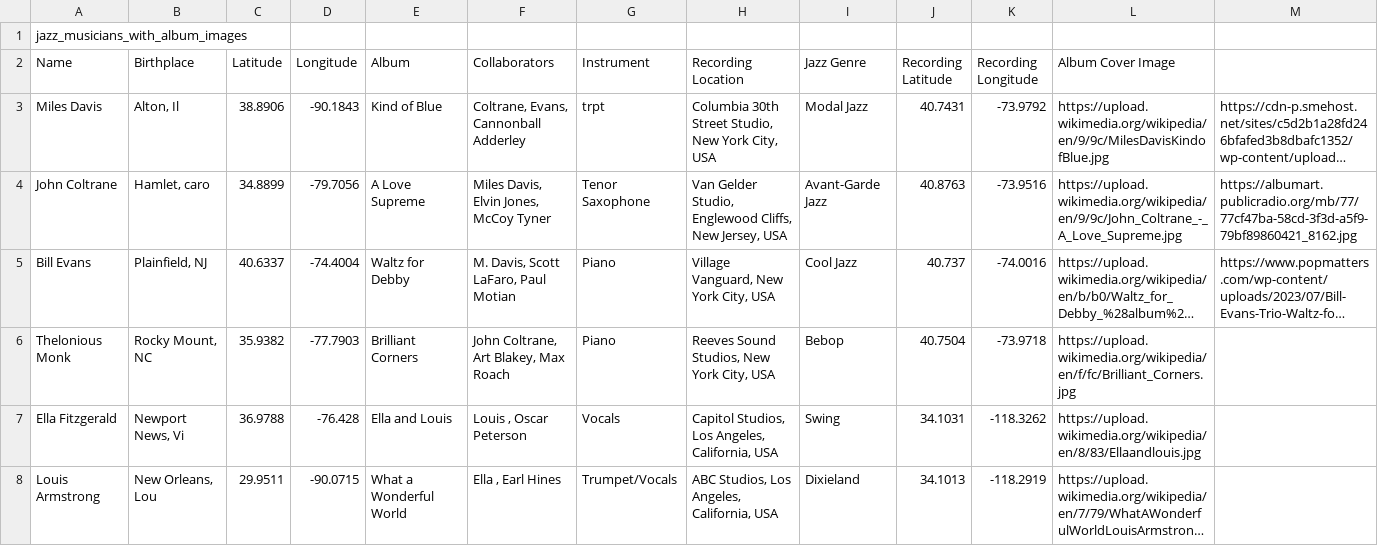
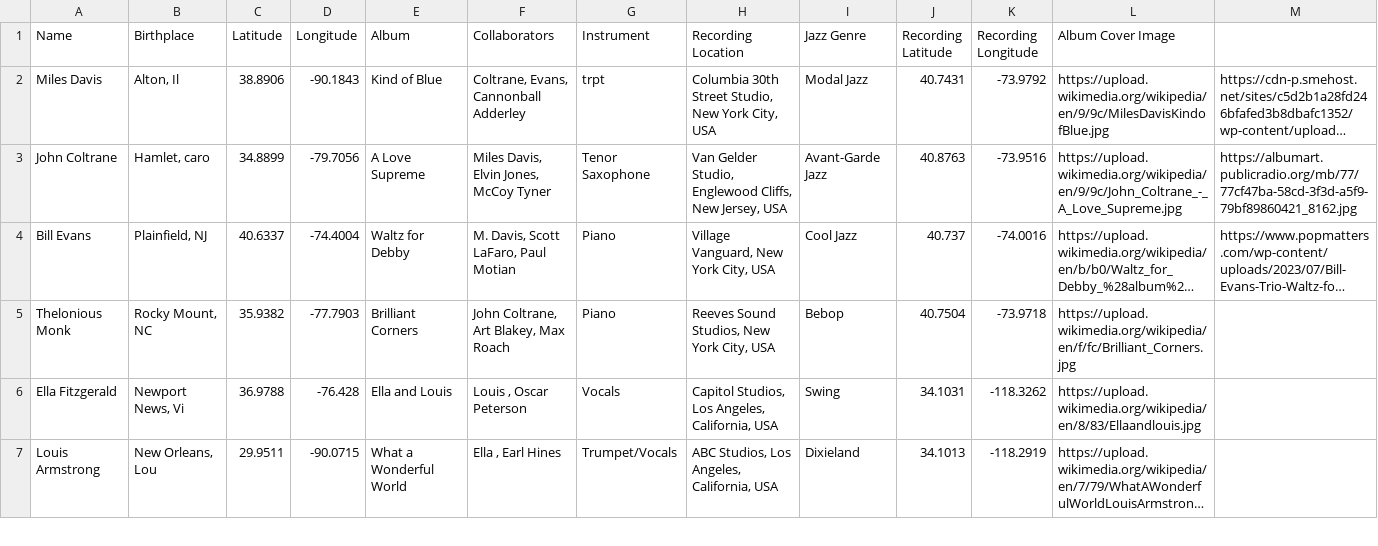
Before and after one commit to Bibliojo/palladioDH-files, a CSV file: jazz_musicians_albums(Sheet 1).csv, drawn as a sheet; only a part is shown; long unchanged cells end in …; the diff names each change by its address in the sheet, - before the commit and + after, or states it on an @@ line.

Commit message:
Fix CSV formatting and remove duplicate header
Removed duplicate header and cleaned up CSV format.

```diff
--- a/jazz_musicians_albums(Sheet 1).csv
+++ b/jazz_musicians_albums(Sheet 1).csv
-row 1: jazz_musicians_with_album_images
```
